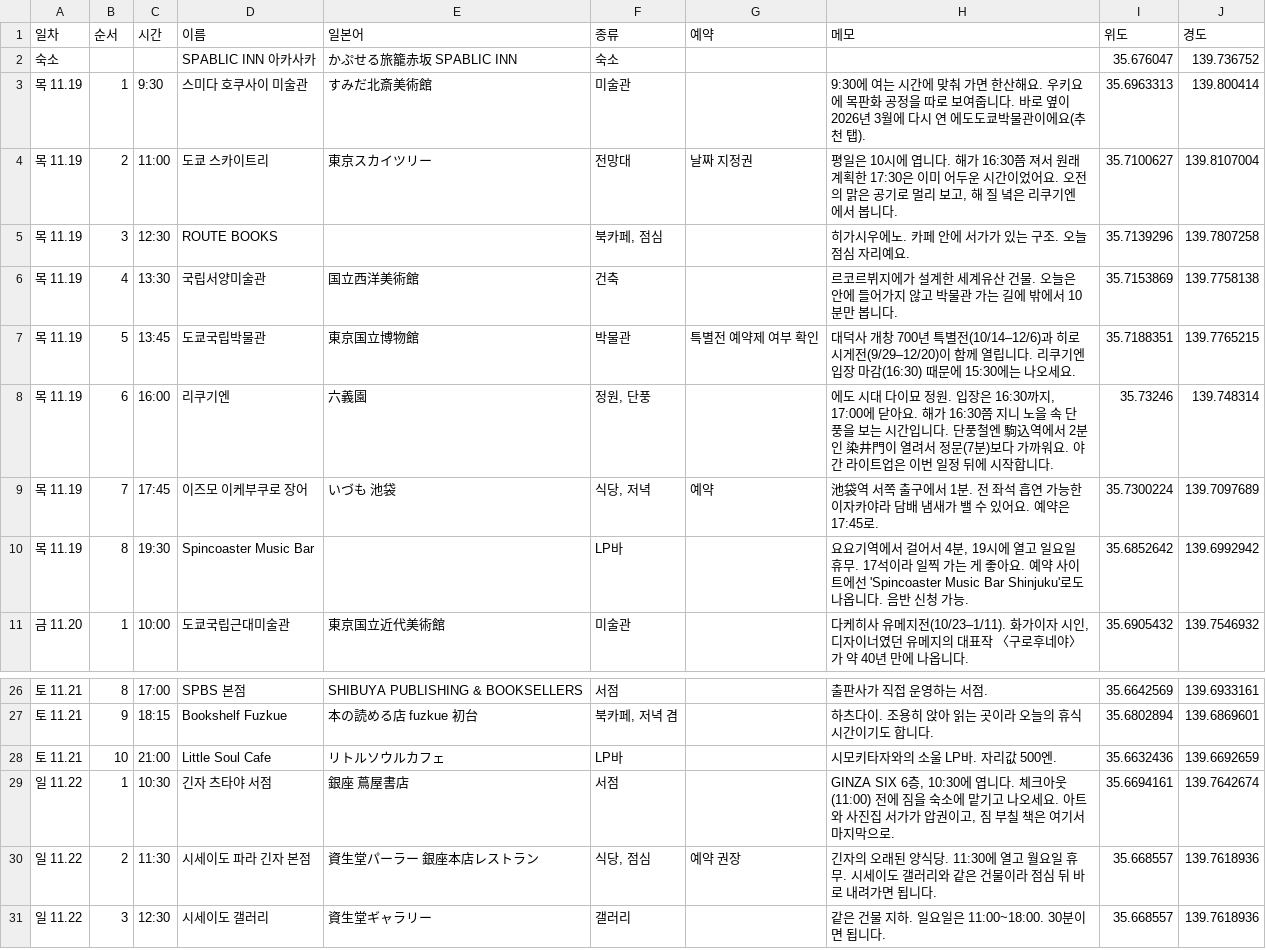
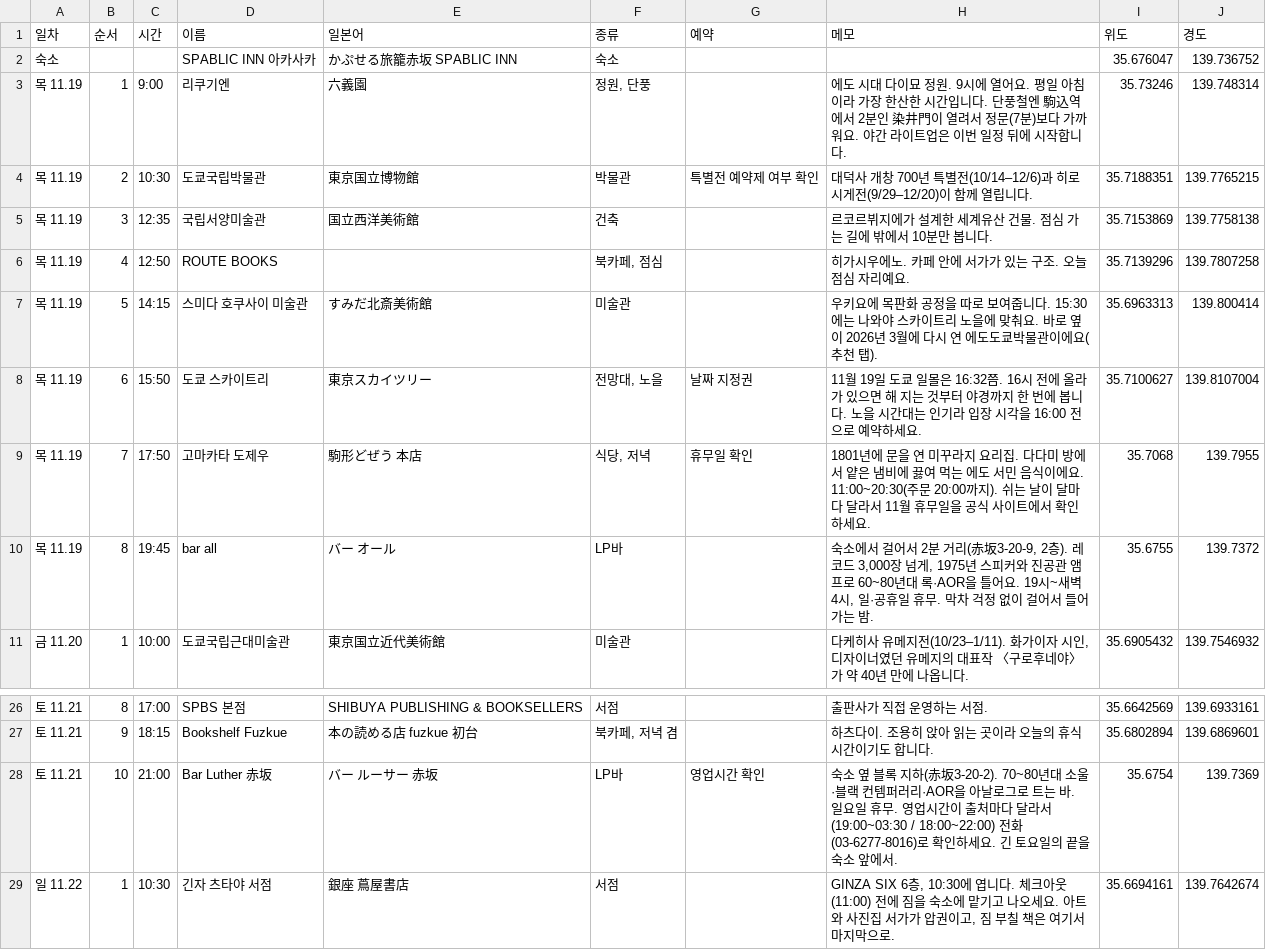
Before and after one commit to codechord123/awesome-design-md, a CSV file: tokyo-trip/data/places.csv, drawn as a sheet; only a part is shown, gaps mark what is left out; the shorter side is filled out with more unchanged rows.

```diff
--- a/tokyo-trip/data/places.csv
+++ b/tokyo-trip/data/places.csv
@@ -2,10 +2,10 @@
 "숙소","","","SPABLIC INN 아카사카","かぷせる旅籠赤坂 SPABLIC INN","숙소","","","35.676047","139.736752"
-"목 11.19","1","9:30","스미다 호쿠사이 미술관","すみだ北斎美術館","미술관","","9:30에 여는 시간에 맞춰 가면 한산해요. 우키요에 목판화 공정을 따로 보여줍니다. 바로 옆이 2026년 3월에 다시 연 에도도쿄박물관이에요(추천 탭).","35.6963313","139.800414"
-"목 11.19","2","11:00","도쿄 스카이트리","東京スカイツリー","전망대","날짜 지정권","평일은 10시에 엽니다. 해가 16:30쯤 져서 원래 계획한 17:30은 이미 어두운 시간이었어요. 오전의 맑은 공기로 멀리 보고, 해 질 녘은 리쿠기엔에서 봅니다.","35.7100627","139.8107004"
-"목 11.19","3","12:30","ROUTE BOOKS","","북카페, 점심","","히가시우에노. 카페 안에 서가가 있는 구조. 오늘 점심 자리예요.","35.7139296","139.7807258"
-"목 11.19","4","13:30","국립서양미술관","国立西洋美術館","건축","","르코르뷔지에가 설계한 세계유산 건물. 오늘은 안에 들어가지 않고 박물관 가는 길에 밖에서 10분만 봅니다.","35.7153869","139.7758138"
-"목 11.19","5","13:45","도쿄국립박물관","東京国立博物館","박물관","특별전 예약제 여부 확인","대덕사 개창 700년 특별전(10/14–12/6)과 히로시게전(9/29–12/20)이 함께 열립니다. 리쿠기엔 입장 마감(16:30) 때문에 15:30에는 나오세요.","35.7188351","139.7765215"
-"목 11.19","6","16:00","리쿠기엔","六義園","정원, 단풍","","에도 시대 다이묘 정원. 입장은 16:30까지, 17:00에 닫아요. 해가 16:30쯤 지니 노을 속 단풍을 보는 시간입니다. 단풍철엔 駒込역에서 2분인 染井門이 열려서 정문(7분)보다 가까워요. 야간 라이트업은 이번 일정 뒤에 시작합니다.","35.73246","139.748314"
-"목 11.19","7","17:45","이즈모 이케부쿠로 장어","いづも 池袋","식당, 저녁","예약","池袋역 서쪽 출구에서 1분. 전 좌석 흡연 가능한 이자카야라 담배 냄새가 밸 수 있어요. 예약은 17:45로.","35.7300224","139.7097689"
-"목 11.19","8","19:30","Spincoaster Music Bar","","LP바","","요요기역에서 걸어서 4분, 19시에 열고 일요일 휴무. 17석이라 일찍 가는 게 좋아요. 예약 사이트에선 'Spincoaster Music Bar Shinjuku'로도 나옵니다. 음반 신청 가능.","35.6852642","139.6992942"
+"목 11.19","1","9:00","리쿠기엔","六義園","정원, 단풍","","에도 시대 다이묘 정원. 9시에 열어요. 평일 아침이라 가장 한산한 시간입니다. 단풍철엔 駒込역에서 2분인 染井門이 열려서 정문(7분)보다 가까워요. 야간 라이트업은 이번 일정 뒤에 시작합니다.","35.73246","139.748314"
+"목 11.19","2","10:30","도쿄국립박물관","東京国立博物館","박물관","특별전 예약제 여부 확인","대덕사 개창 700년 특별전(10/14–12/6)과 히로시게전(9/29–12/20)이 함께 열립니다.","35.7188351","139.7765215"
+"목 11.19","3","12:35","국립서양미술관","国立西洋美術館","건축","","르코르뷔지에가 설계한 세계유산 건물. 점심 가는 길에 밖에서 10분만 봅니다.","35.7153869","139.7758138"
+"목 11.19","4","12:50","ROUTE BOOKS","","북카페, 점심","","히가시우에노. 카페 안에 서가가 있는 구조. 오늘 점심 자리예요.","35.7139296","139.7807258"
+"목 11.19","5","14:15","스미다 호쿠사이 미술관","すみだ北斎美術館","미술관","","우키요에 목판화 공정을 따로 보여줍니다. 15:30에는 나와야 스카이트리 노을에 맞춰요. 바로 옆이 2026년 3월에 다시 연 에도도쿄박물관이에요(추천 탭).","35.6963313","139.800414"
+"목 11.19","6","15:50","도쿄 스카이트리","東京スカイツリー","전망대, 노을","날짜 지정권","11월 19일 도쿄 일몰은 16:32쯤. 16시 전에 올라가 있으면 해 지는 것부터 야경까지 한 번에 봅니다. 노을 시간대는 인기라 입장 시각을 16:00 전으로 예약하세요.","35.7100627","139.8107004"
+"목 11.19","7","17:50","고마카타 도제우","駒形どぜう 本店","식당, 저녁","휴무일 확인","1801년에 문을 연 미꾸라지 요리집. 다다미 방에서 얕은 냄비에 끓여 먹는 에도 서민 음식이에요. 11:00~20:30(주문 20:00까지). 쉬는 날이 달마다 달라서 11월 휴무일을 공식 사이트에서 확인하세요.","35.7068","139.7955"
+"목 11.19","8","19:45","bar all","バー オール","LP바","","숙소에서 걸어서 2분 거리(赤坂3-20-9, 2층). 레코드 3,000장 넘게, 1975년 스피커와 진공관 앰프로 60~80년대 록·AOR을 틀어요. 19시~새벽 4시, 일·공휴일 휴무. 막차 걱정 없이 걸어서 들어가는 밤.","35.6755","139.7372"
 "금 11.20","1","10:00","도쿄국립근대미술관","東京国立近代美術館","미술관","","다케히사 유메지전(10/23–1/11). 화가이자 시인, 디자이너였던 유메지의 대표작 〈구로후네야〉가 약 40년 만에 나옵니다.","35.6905432","139.7546932"
@@ -27,3 +27,3 @@
 "토 11.21","9","18:15","Bookshelf Fuzkue","本の読める店 fuzkue 初台","북카페, 저녁 겸","","하츠다이. 조용히 앉아 읽는 곳이라 오늘의 휴식 시간이기도 합니다.","35.6802894","139.6869601"
-"토 11.21","10","21:00","Little Soul Cafe","リトルソウルカフェ","LP바","","시모키타자와의 소울 LP바. 자리값 500엔.","35.6632436","139.6692659"
+"토 11.21","10","21:00","Bar Luther 赤坂","バー ルーサー 赤坂","LP바","영업시간 확인","숙소 옆 블록 지하(赤坂3-20-2). 70~80년대 소울·블랙 컨템퍼러리·AOR을 아날로그로 트는 바. 일요일 휴무. 영업시간이 출처마다 달라서(19:00~03:30 / 18:00~22:00) 전화(03-6277-8016)로 확인하세요. 긴 토요일의 끝을 숙소 앞에서.","35.6754","139.7369"
 "일 11.22","1","10:30","긴자 츠타야 서점","銀座 蔦屋書店","서점","","GINZA SIX 6층, 10:30에 엽니다. 체크아웃(11:00) 전에 짐을 숙소에 맡기고 나오세요. 아트와 사진집 서가가 압권이고, 짐 부칠 책은 여기서 마지막으로.","35.6694161","139.7642674"
```
Also changed, not shown: 4 other files.
